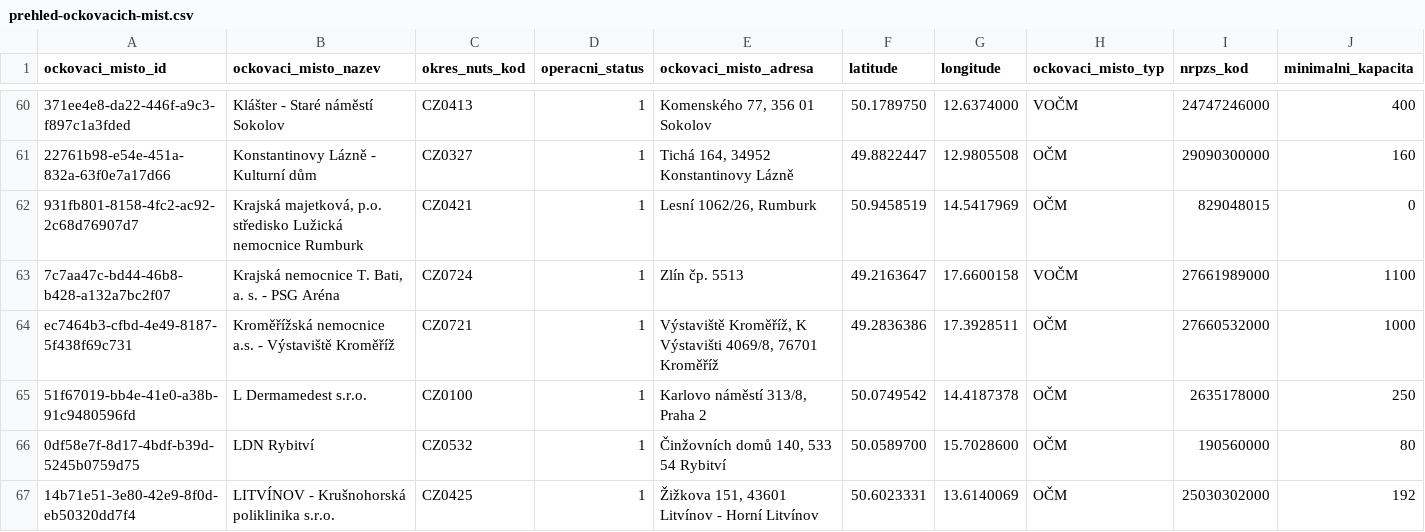
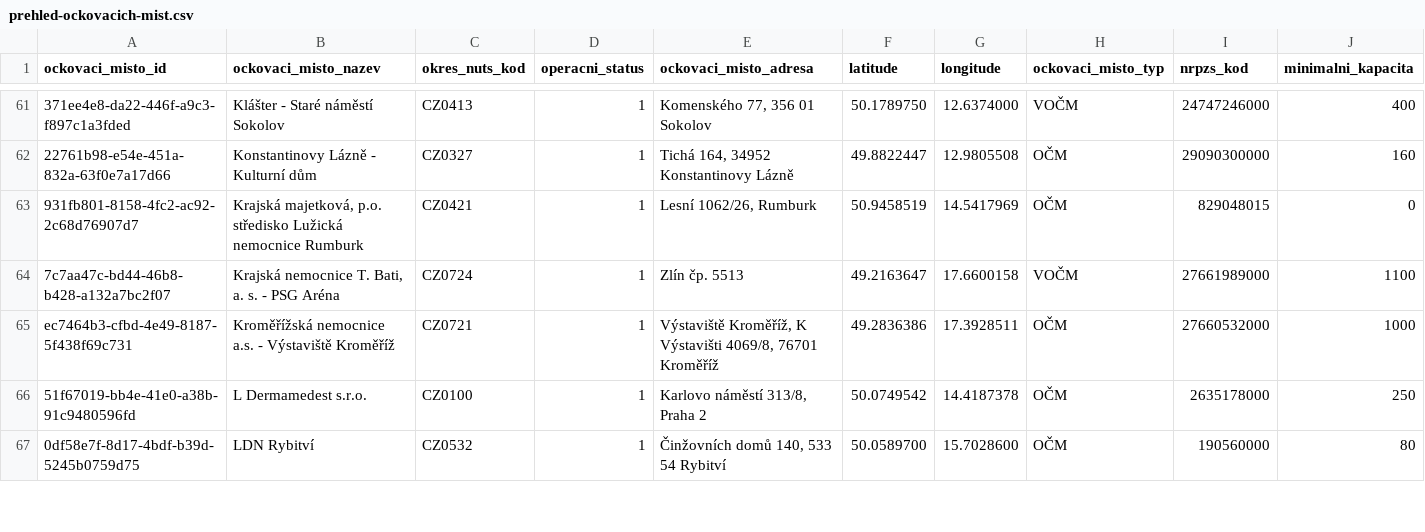
Before and after one commit to michalskop/mzcr-cz-covid-19-data, a CSV file: prehled-ockovacich-mist.csv, drawn as a sheet; only a part is shown, gaps mark what is left out; removed rows and columns are numbered as before the commit, all else as after; rows hold the shown columns only; the diff covers the shown part only; the diff names each change by its address in the sheet, - before the commit and + after, or states it on an @@ line.

```diff
--- a/prehled-ockovacich-mist.csv
+++ b/prehled-ockovacich-mist.csv
-row 67: 14b71e51-3e80-42e9-8f0d-eb50320dd7f4 | LITVÍNOV - Krušnohorská poliklinika s.r.o. | CZ0425 | 1 | Žižkova 151, 43601 Litvínov - Horní Litvínov | 50.6023331 | 13.6140069 | OČM | 25030302000 | 192
```
Also changed, not shown: 2 added rows, 2 removed rows and 3 edited cells elsewhere in this file, mestske-casti.csv, pes_CR_verze2.csv, 12 other files.
